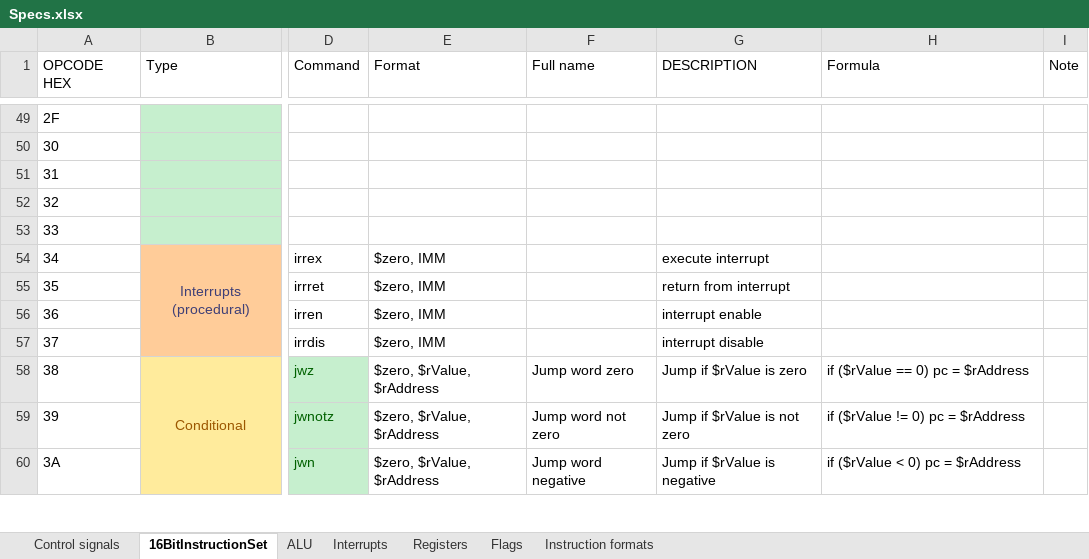
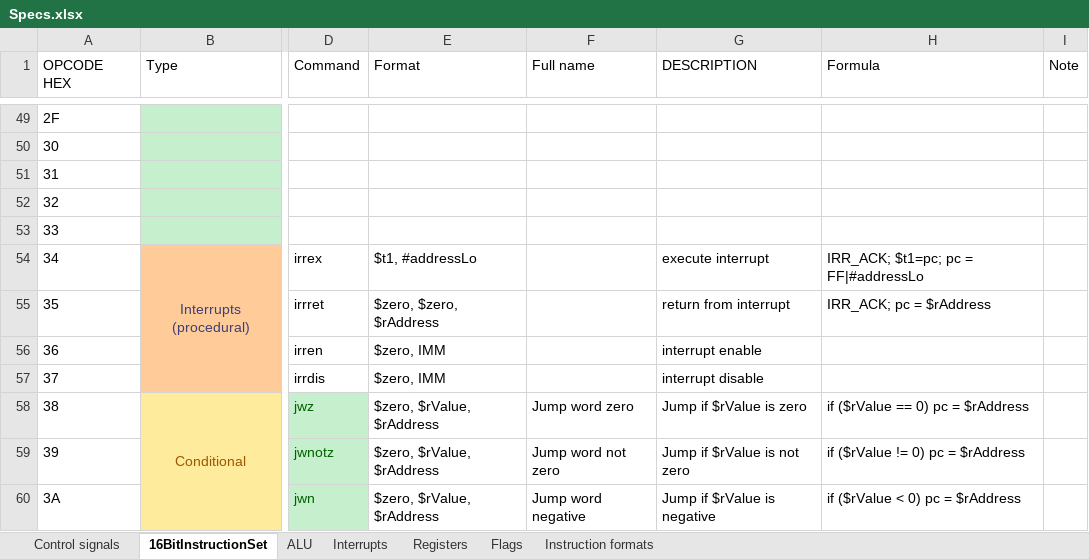
Before and after one commit to KlivenPL/KPC8, an Excel workbook: KPC8/Docs/Specs.xlsx, sheet 16BitInstructionSet, drawn as a sheet; only a part is shown, gaps mark what is left out; values as stored, in another font and other column widths than the file's, no borders; the diff names each change by its address in the sheet, - before the commit and + after, or states it on an @@ line.

```diff
--- a/KPC8/Docs/Specs.xlsx (sheet 16BitInstructionSet)
+++ b/KPC8/Docs/Specs.xlsx (sheet 16BitInstructionSet)
-E54 (Format): $zero, IMM
+E54 (Format): $t1, #addressLo
-H54 (Formula): (empty)
+H54 (Formula): IRR_ACK; $t1=pc; pc = FF|#addressLo
-E55 (Format): $zero, IMM
+E55 (Format): $zero, $zero, $rAddress
-H55 (Formula): (empty)
+H55 (Formula): IRR_ACK; pc = $rAddress
```
Also changed, not shown: sheet Interrupts, 2 other files.
